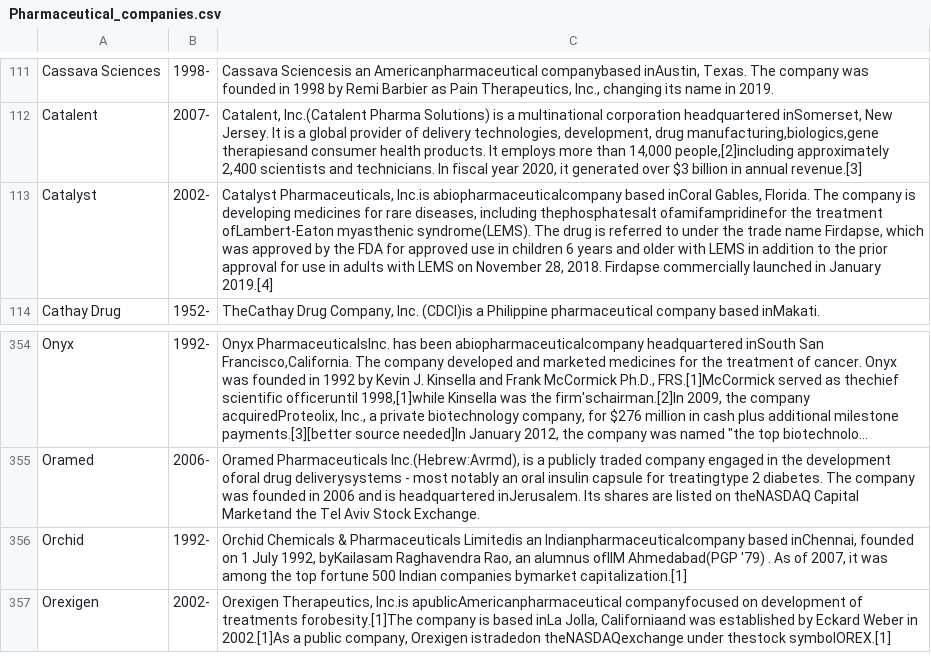
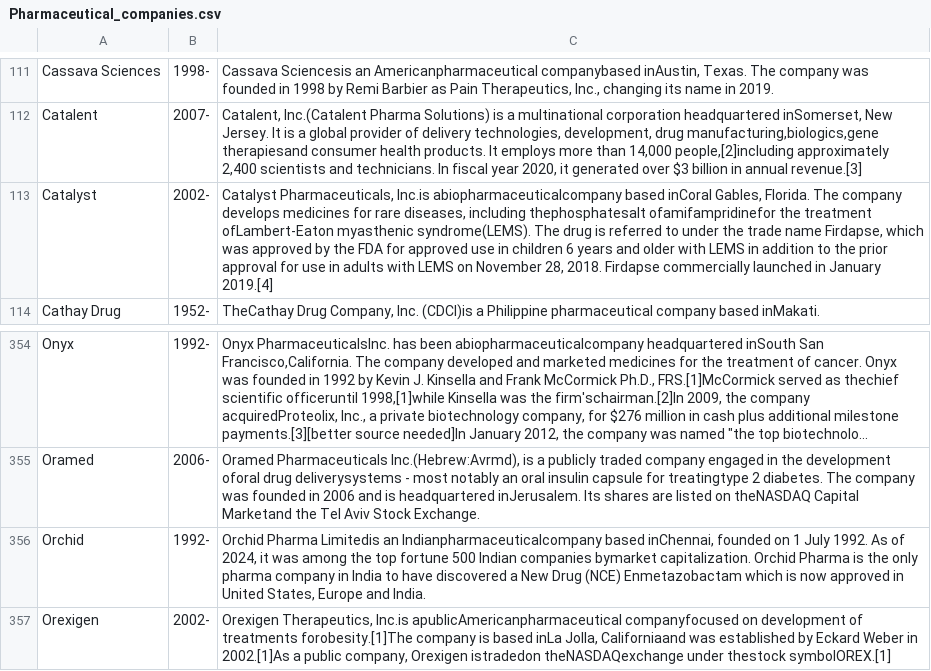
Before and after one commit to sirkotal/primed, a CSV file: dataset/Pharmaceutical_companies.csv, drawn as a sheet; only a part is shown, gaps mark what is left out; long unchanged cells end in …; the diff names each change by its address in the sheet, - before the commit and + after, or states it on an @@ line.

```diff
--- a/dataset/Pharmaceutical_companies.csv
+++ b/dataset/Pharmaceutical_companies.csv
-C113: …The company is developing medicines for…
+C113: …The company develops medicines for…
-C356: Orchid Chemicals & Pharmaceuticals Limitedis an Indianpharmaceuticalcompany based inChennai, founded on 1 July 1992, byKailasam Raghavendra Rao, an alumnus ofIIM Ahmedabad(PGP '79) . As of 2007, it was among the top fortune 500 Indian companies bymarket capitalization.[1]
+C356: Orchid Pharma Limitedis an Indianpharmaceuticalcompany based inChennai, founded on 1 July 1992. As of 2024, it was among the top fortune 500 Indian companies bymarket capitalization. Orchid Pharma is the only pharma company in India to have discovered a New Drug (NCE) Enmetazobactam which is now approved in United States, Europe and India.
```
Also changed, not shown: 11 other files.
